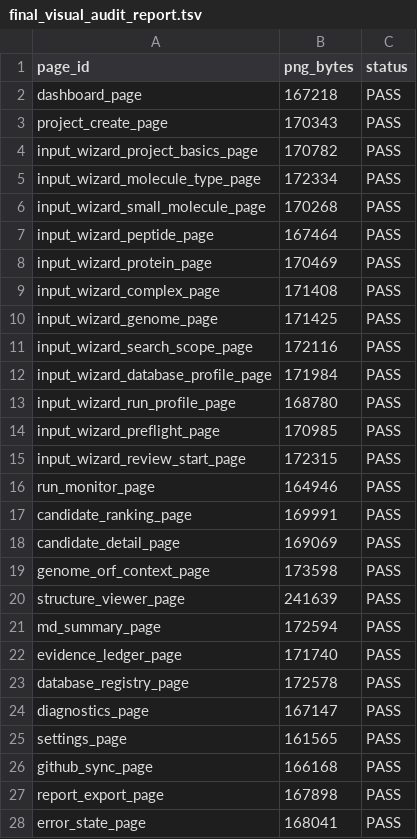
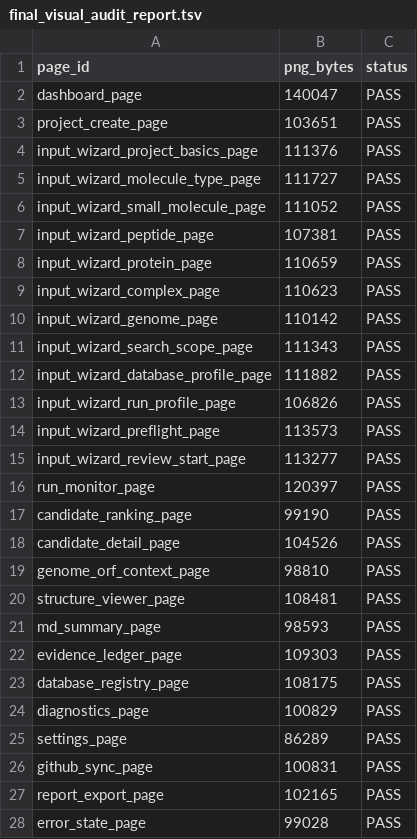
Before and after one commit to AbyssoRay/GenoLigand, a TSV file: acceptance_artifacts_phase_0_9_webui_local_beta_strict/ui/visual_audit/final_visual_audit_report.tsv, drawn as a sheet; only a part is shown; the diff covers the shown part only.

```diff
--- a/acceptance_artifacts_phase_0_9_webui_local_beta_strict/ui/visual_audit/final_visual_audit_report.tsv
+++ b/acceptance_artifacts_phase_0_9_webui_local_beta_strict/ui/visual_audit/final_visual_audit_report.tsv
@@ -1,28 +1,28 @@
 page_id	png_bytes	status
-dashboard_page	167218	PASS
-project_create_page	170343	PASS
-input_wizard_project_basics_page	170782	PASS
-input_wizard_molecule_type_page	172334	PASS
-input_wizard_small_molecule_page	170268	PASS
-input_wizard_peptide_page	167464	PASS
-input_wizard_protein_page	170469	PASS
-input_wizard_complex_page	171408	PASS
-input_wizard_genome_page	171425	PASS
-input_wizard_search_scope_page	172116	PASS
-input_wizard_database_profile_page	171984	PASS
-input_wizard_run_profile_page	168780	PASS
-input_wizard_preflight_page	170985	PASS
-input_wizard_review_start_page	172315	PASS
-run_monitor_page	164946	PASS
-candidate_ranking_page	169991	PASS
-candidate_detail_page	169069	PASS
-genome_orf_context_page	173598	PASS
-structure_viewer_page	241639	PASS
-md_summary_page	172594	PASS
-evidence_ledger_page	171740	PASS
-database_registry_page	172578	PASS
-diagnostics_page	167147	PASS
-settings_page	161565	PASS
-github_sync_page	166168	PASS
-report_export_page	167898	PASS
-error_state_page	168041	PASS
+dashboard_page	140047	PASS
+project_create_page	103651	PASS
+input_wizard_project_basics_page	111376	PASS
+input_wizard_molecule_type_page	111727	PASS
+input_wizard_small_molecule_page	111052	PASS
+input_wizard_peptide_page	107381	PASS
+input_wizard_protein_page	110659	PASS
+input_wizard_complex_page	110623	PASS
+input_wizard_genome_page	110142	PASS
+input_wizard_search_scope_page	111343	PASS
+input_wizard_database_profile_page	111882	PASS
+input_wizard_run_profile_page	106826	PASS
+input_wizard_preflight_page	113573	PASS
+input_wizard_review_start_page	113277	PASS
+run_monitor_page	120397	PASS
+candidate_ranking_page	99190	PASS
+candidate_detail_page	104526	PASS
+genome_orf_context_page	98810	PASS
+structure_viewer_page	108481	PASS
+md_summary_page	98593	PASS
+evidence_ledger_page	109303	PASS
+database_registry_page	108175	PASS
+diagnostics_page	100829	PASS
+settings_page	86289	PASS
+github_sync_page	100831	PASS
+report_export_page	102165	PASS
+error_state_page	99028	PASS
```
Also changed, not shown: 2 edited cells elsewhere in this file, acceptance_artifacts_phase_0_9_webui_local_beta_strict/metrics/ui_dependency_license_manifest.tsv, acceptance_artifacts_phase_0_9_webui_local_beta_strict/metrics/ui_stack_selection.tsv, 42 other files.
